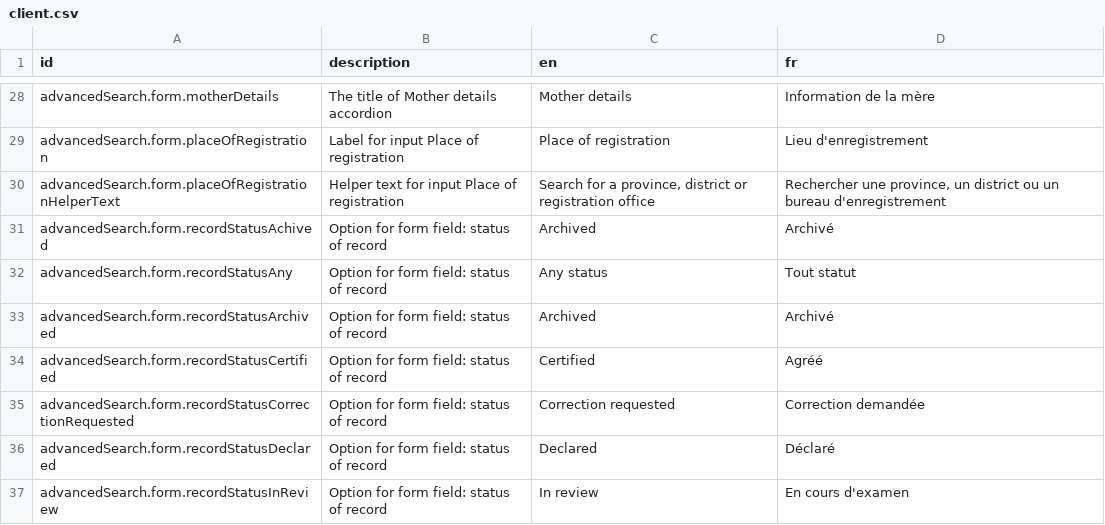
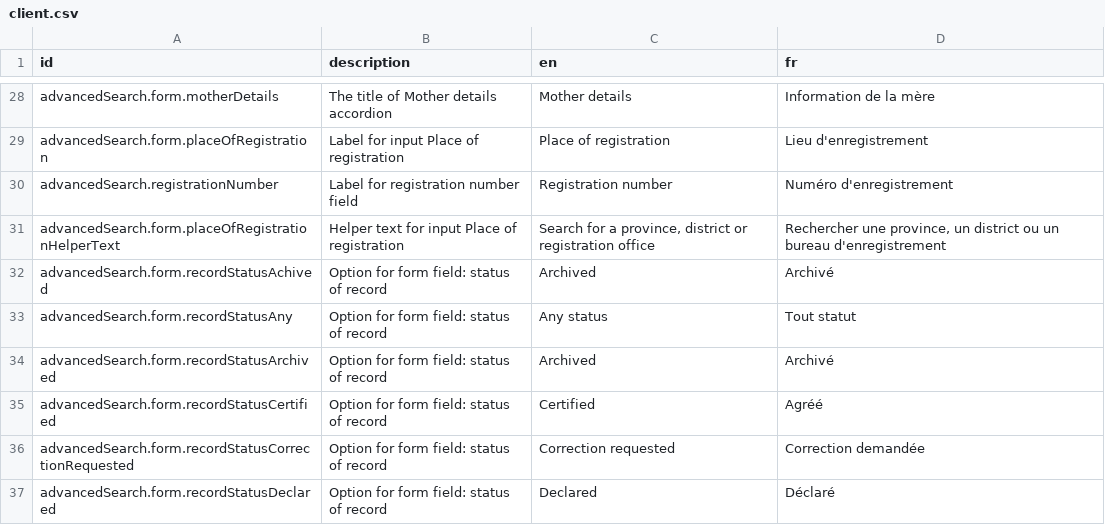
Before and after one commit to opencrvs/opencrvs-countryconfig, a CSV file: src/translations/client.csv, drawn as a sheet; only a part is shown, gaps mark what is left out; the shorter side is filled out with more unchanged rows; the diff names each change by its address in the sheet, - before the commit and + after, or states it on an @@ line.

Commit message:
fix: add addvanced search translation

```diff
--- a/src/translations/client.csv
+++ b/src/translations/client.csv
+row 30: advancedSearch.registrationNumber | Label for registration number field | Registration number | Numéro d'enregistrement
```
